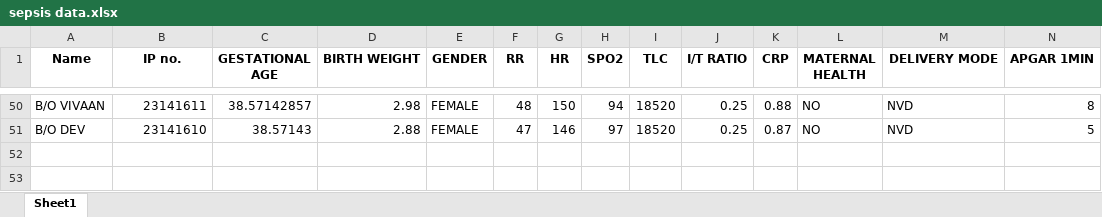
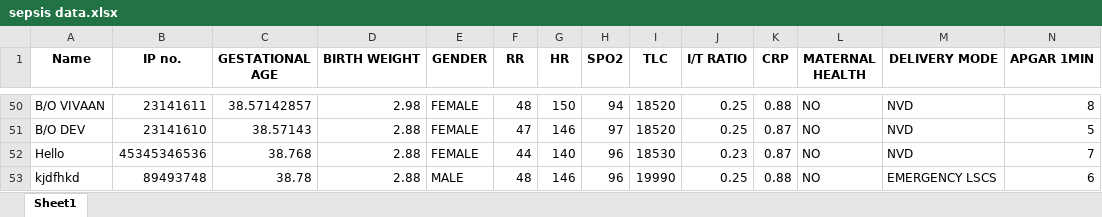
Before and after one commit to Prashanth003007/ProjectSepsis, an Excel workbook: sepsis data.xlsx, sheet Sheet1, drawn as a sheet; only a part is shown, gaps mark what is left out; values as stored, in another font and other column widths than the file's, no borders; rows hold the shown columns only; the diff names each change by its address in the sheet, - before the commit and + after, or states it on an @@ line.

```diff
--- a/sepsis data.xlsx (sheet Sheet1)
+++ b/sepsis data.xlsx (sheet Sheet1)
+row 52: Hello | 45345346536 | 38.768 | 2.88 | FEMALE | 44 | 140 | 96 | 18530 | 0.23 | 0.87 | NO | NVD | 7
+row 53: kjdfhkd | 89493748 | 38.78 | 2.88 | MALE | 48 | 146 | 96 | 19990 | 0.25 | 0.88 | NO | EMERGENCY LSCS | 6
```
Also changed, not shown: 3 other files.
